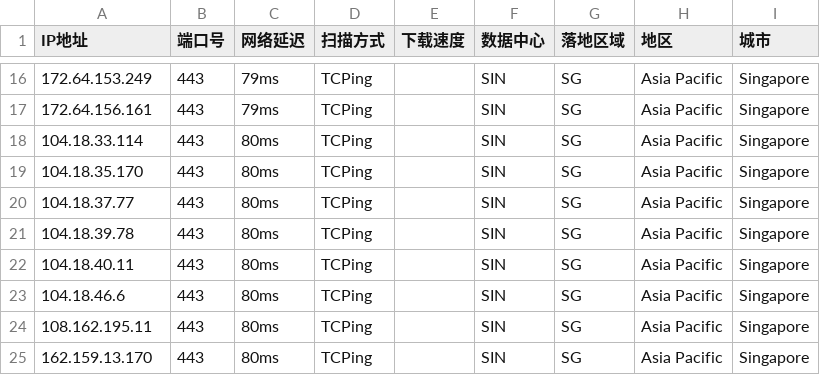
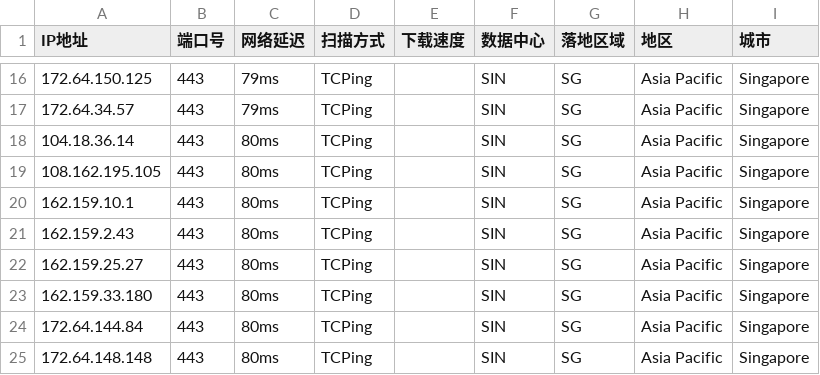
Before and after one commit to aihddelyy/Cloudflare_ips, a CSV file: CF.csv, drawn as a sheet; only a part is shown, gaps mark what is left out; the diff covers the shown part only.

```diff
--- a/CF.csv
+++ b/CF.csv
@@ -16,10 +16,10 @@
-172.64.153.249,443,79ms,TCPing,,SIN,SG,Asia Pacific,Singapore
-172.64.156.161,443,79ms,TCPing,,SIN,SG,Asia Pacific,Singapore
-104.18.33.114,443,80ms,TCPing,,SIN,SG,Asia Pacific,Singapore
-104.18.35.170,443,80ms,TCPing,,SIN,SG,Asia Pacific,Singapore
-104.18.37.77,443,80ms,TCPing,,SIN,SG,Asia Pacific,Singapore
-104.18.39.78,443,80ms,TCPing,,SIN,SG,Asia Pacific,Singapore
-104.18.40.11,443,80ms,TCPing,,SIN,SG,Asia Pacific,Singapore
-104.18.46.6,443,80ms,TCPing,,SIN,SG,Asia Pacific,Singapore
-108.162.195.11,443,80ms,TCPing,,SIN,SG,Asia Pacific,Singapore
-162.159.13.170,443,80ms,TCPing,,SIN,SG,Asia Pacific,Singapore
+172.64.150.125,443,79ms,TCPing,,SIN,SG,Asia Pacific,Singapore
+172.64.34.57,443,79ms,TCPing,,SIN,SG,Asia Pacific,Singapore
+104.18.36.14,443,80ms,TCPing,,SIN,SG,Asia Pacific,Singapore
+108.162.195.105,443,80ms,TCPing,,SIN,SG,Asia Pacific,Singapore
+162.159.10.1,443,80ms,TCPing,,SIN,SG,Asia Pacific,Singapore
+162.159.2.43,443,80ms,TCPing,,SIN,SG,Asia Pacific,Singapore
+162.159.25.27,443,80ms,TCPing,,SIN,SG,Asia Pacific,Singapore
+162.159.33.180,443,80ms,TCPing,,SIN,SG,Asia Pacific,Singapore
+172.64.144.84,443,80ms,TCPing,,SIN,SG,Asia Pacific,Singapore
+172.64.148.148,443,80ms,TCPing,,SIN,SG,Asia Pacific,Singapore
```
Also changed, not shown: 32 edited cells elsewhere in this file, HK.csv, JP.csv, 10 other files.
